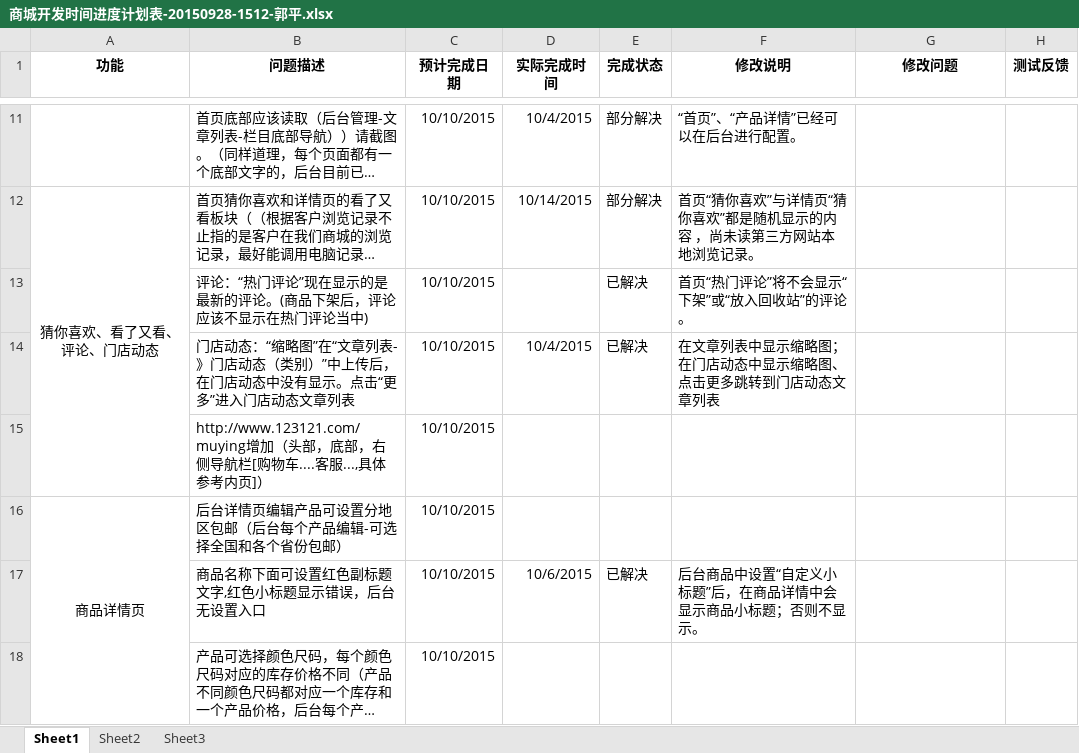
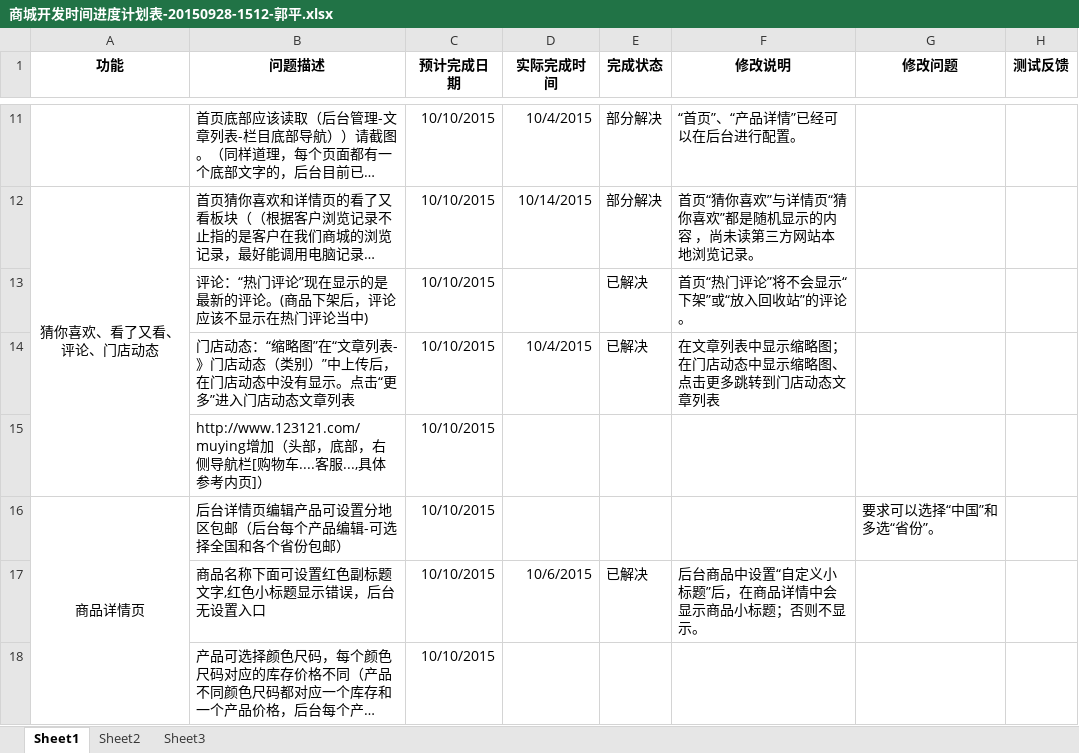
Before and after one commit to tigergithub01/baian, an Excel workbook: data/database/商城开发时间进度计划表-20150928-1512-郭平.xlsx, sheet Sheet1, drawn as a sheet; only a part is shown, gaps mark what is left out; long unchanged cells end in …; values as stored, in another font and other column widths than the file's, no borders; the diff covers the shown part only; the diff names each change by its address in the sheet, - before the commit and + after, or states it on an @@ line.

```diff
--- a/data/database/商城开发时间进度计划表-20150928-1512-郭平.xlsx (sheet Sheet1)
+++ b/data/database/商城开发时间进度计划表-20150928-1512-郭平.xlsx (sheet Sheet1)
-G16 (修改问题): (empty)
+G16 (修改问题): 要求可以选择“中国”和多选“省份”。
```
Also changed, not shown: 12 edited cells and cell formats elsewhere in this sheet, 1 other file.
